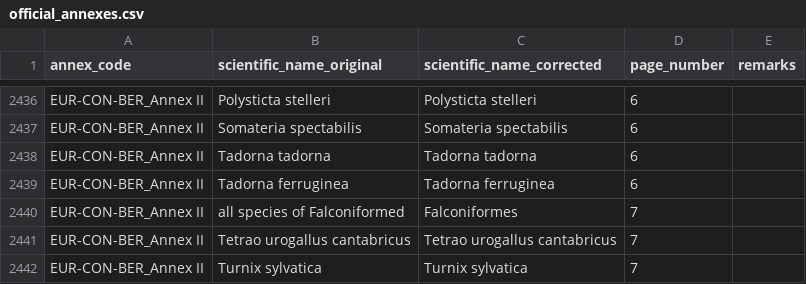
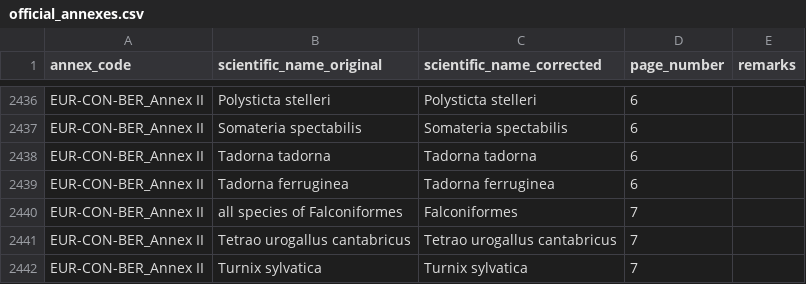
Before and after one commit to inbo/speciesbim, a CSV file: data/raw/official_annexes.csv, drawn as a sheet; only a part is shown, gaps mark what is left out.

Commit message:
Correct typo

```diff
--- a/data/raw/official_annexes.csv
+++ b/data/raw/official_annexes.csv
@@ -2439,3 +2439,3 @@ EUR-CON-BER_Annex II,Tadorna tadorna,Tadorna tadorna,6,
 EUR-CON-BER_Annex II,Tadorna ferruginea,Tadorna ferruginea,6,
-EUR-CON-BER_Annex II,all species of Falconiformed,Falconiformes,7,
+EUR-CON-BER_Annex II,all species of Falconiformes,Falconiformes,7,
 EUR-CON-BER_Annex II,Tetrao urogallus cantabricus,Tetrao urogallus cantabricus,7,
```
